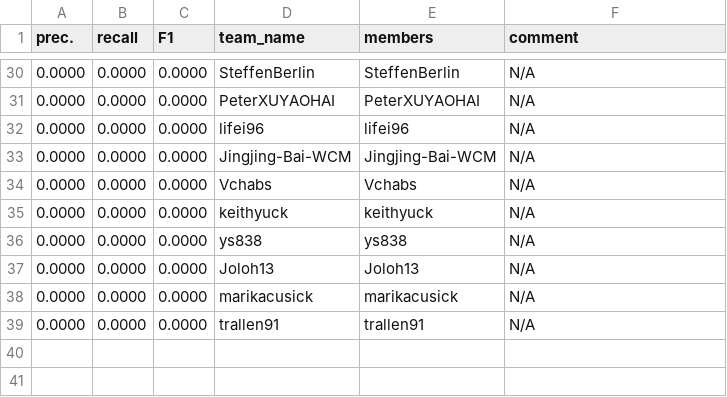
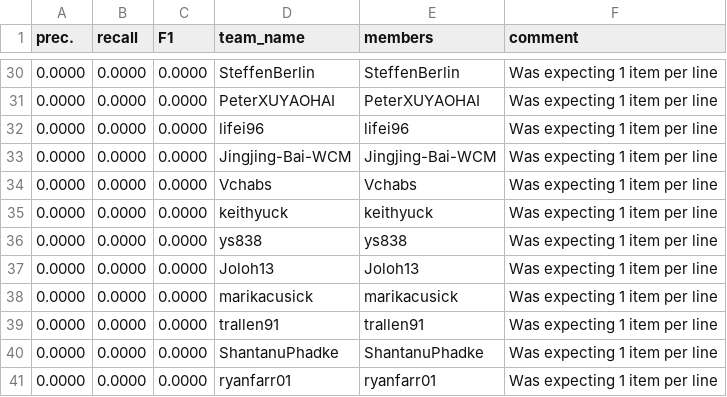
Before and after one commit to advaitapatel/leaderboards, a CSV file: leaderboard_final.csv, drawn as a sheet; only a part is shown, gaps mark what is left out; the diff covers the shown part only.

```diff
--- a/leaderboard_final.csv
+++ b/leaderboard_final.csv
@@ -30,10 +30,12 @@ prec.,recall,F1,team_name,members,comment
-0.0000,0.0000,0.0000,SteffenBerlin,SteffenBerlin,N/A
-0.0000,0.0000,0.0000,PeterXUYAOHAI,PeterXUYAOHAI,N/A
-0.0000,0.0000,0.0000,lifei96,lifei96,N/A
-0.0000,0.0000,0.0000,Jingjing-Bai-WCM,Jingjing-Bai-WCM,N/A
-0.0000,0.0000,0.0000,Vchabs,Vchabs,N/A
-0.0000,0.0000,0.0000,keithyuck,keithyuck,N/A
-0.0000,0.0000,0.0000,ys838,ys838,N/A
-0.0000,0.0000,0.0000,Joloh13,Joloh13,N/A
-0.0000,0.0000,0.0000,marikacusick,marikacusick,N/A
-0.0000,0.0000,0.0000,trallen91,trallen91,N/A
+0.0000,0.0000,0.0000,SteffenBerlin,SteffenBerlin,Was expecting 1 item per line
+0.0000,0.0000,0.0000,PeterXUYAOHAI,PeterXUYAOHAI,Was expecting 1 item per line
+0.0000,0.0000,0.0000,lifei96,lifei96,Was expecting 1 item per line
+0.0000,0.0000,0.0000,Jingjing-Bai-WCM,Jingjing-Bai-WCM,Was expecting 1 item per line
+0.0000,0.0000,0.0000,Vchabs,Vchabs,Was expecting 1 item per line
+0.0000,0.0000,0.0000,keithyuck,keithyuck,Was expecting 1 item per line
+0.0000,0.0000,0.0000,ys838,ys838,Was expecting 1 item per line
+0.0000,0.0000,0.0000,Joloh13,Joloh13,Was expecting 1 item per line
+0.0000,0.0000,0.0000,marikacusick,marikacusick,Was expecting 1 item per line
+0.0000,0.0000,0.0000,trallen91,trallen91,Was expecting 1 item per line
+0.0000,0.0000,0.0000,ShantanuPhadke,ShantanuPhadke,Was expecting 1 item per line
+0.0000,0.0000,0.0000,ryanfarr01,ryanfarr01,Was expecting 1 item per line
```
Also changed, not shown: 3 added rows, 3 removed rows and 22 edited cells elsewhere in this file.
